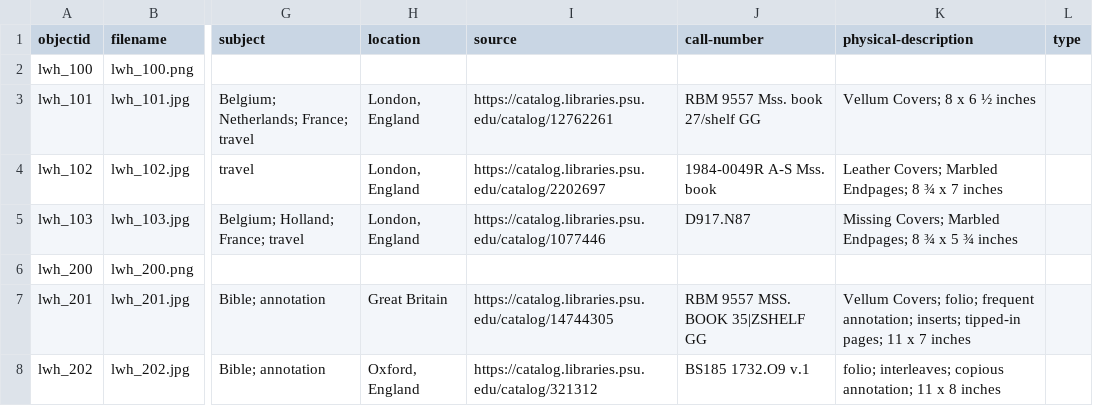
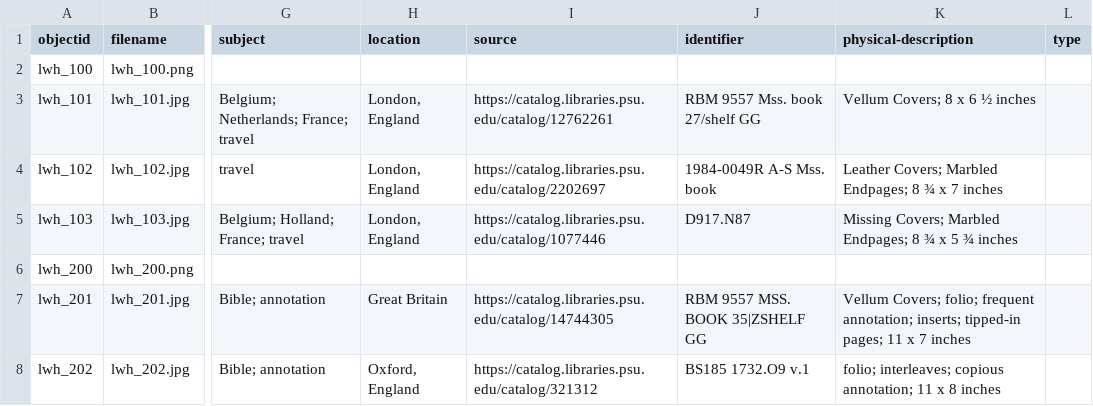
Before and after one commit to liveswrittenbyhand/digital-exhibition, a CSV file: _data/lwh-metadata.csv, drawn as a sheet; only a part is shown, gaps mark what is left out; the diff names each change by its address in the sheet, - before the commit and + after, or states it on an @@ line.

Commit message:
Update lwh-metadata.csv
change call-number to identifier in metadata field

```diff
--- a/_data/lwh-metadata.csv
+++ b/_data/lwh-metadata.csv
-J1: call-number
+J1: identifier
```
